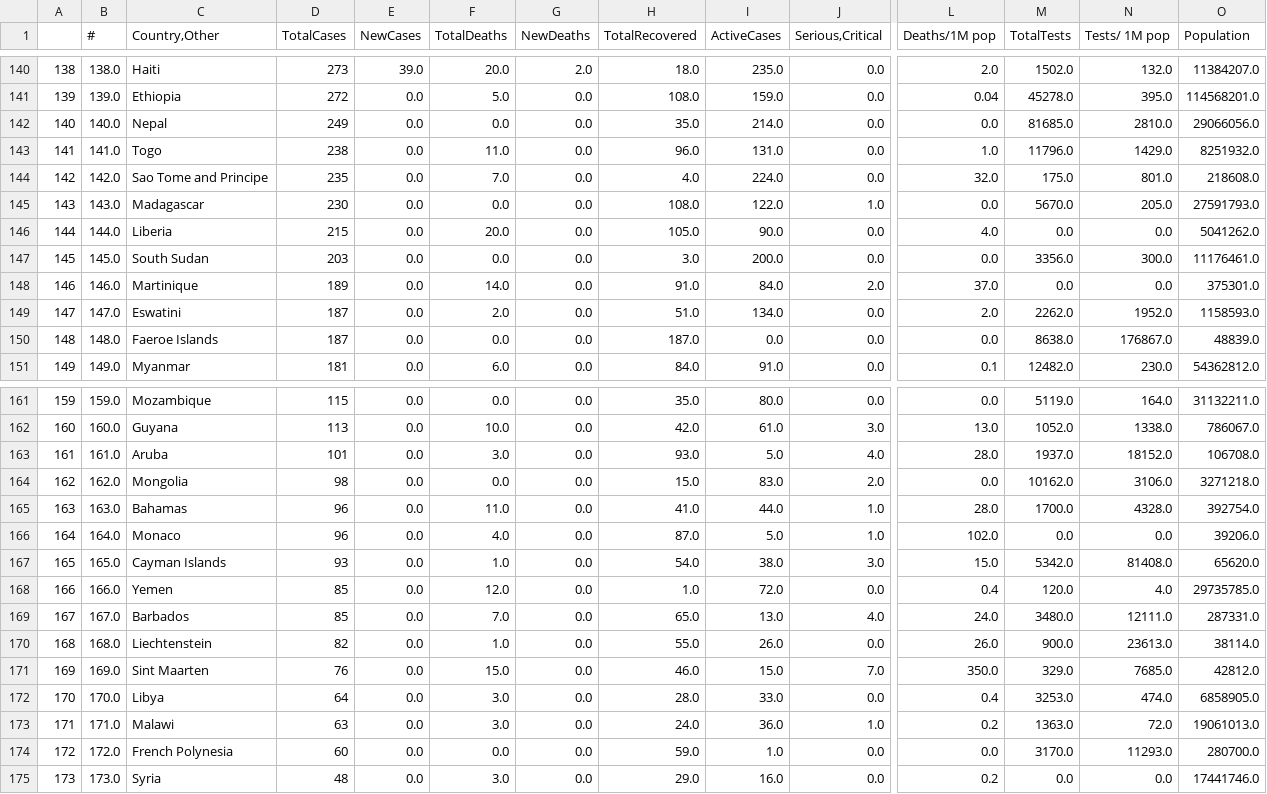
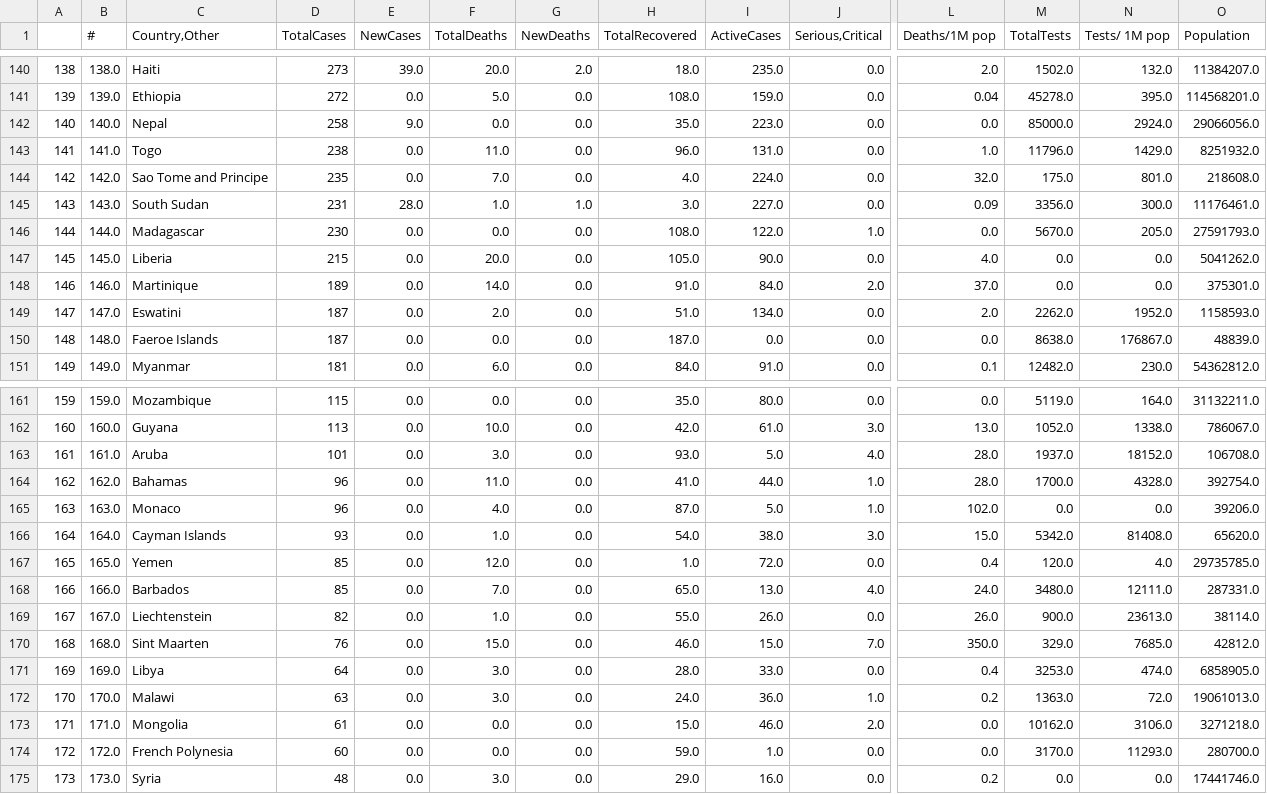
Before and after one commit to kevorkkeheian/DataScience, a CSV file: datasets/worldmeter_now.csv, drawn as a sheet; only a part is shown, gaps mark what is left out; removed rows and columns are numbered as before the commit, all else as after; rows hold the shown columns only; the diff covers the shown part only; the diff names each change by its address in the sheet, - before the commit and + after, or states it on an @@ line.

```diff
--- a/datasets/worldmeter_now.csv
+++ b/datasets/worldmeter_now.csv
-D142 (TotalCases): 249
+D142 (TotalCases): 258
-E142 (NewCases): 0.0
+E142 (NewCases): 9.0
-I142 (ActiveCases): 214.0
+I142 (ActiveCases): 223.0
-M142 (TotalTests): 81685.0
+M142 (TotalTests): 85000.0
-N142 (Tests/ 1M pop): 2810.0
+N142 (Tests/ 1M pop): 2924.0
+row 145: 143 | 143.0 | South Sudan | 231 | 28.0 | 1.0 | 1.0 | 3.0 | 227.0 | 0.0 | 0.09 | 3356.0 | 300.0 | 11176461.0
-A146: 143
+A146: 144
-B146 (#): 143.0
+B146 (#): 144.0
-A147: 144
+A147: 145
-B147 (#): 144.0
+B147 (#): 145.0
-row 147: 145 | 145.0 | South Sudan | 203 | 0.0 | 0.0 | 0.0 | 3.0 | 200.0 | 0.0 | 0.0 | 3356.0 | 300.0 | 11176461.0
-row 164: 162 | 162.0 | Mongolia | 98 | 0.0 | 0.0 | 0.0 | 15.0 | 83.0 | 2.0 | 0.0 | 10162.0 | 3106.0 | 3271218.0
-A164: 163
+A164: 162
-B164 (#): 163.0
+B164 (#): 162.0
-A165: 164
+A165: 163
-B165 (#): 164.0
+B165 (#): 163.0
-A166: 165
+A166: 164
-B166 (#): 165.0
+B166 (#): 164.0
-A167: 166
+A167: 165
-B167 (#): 166.0
+B167 (#): 165.0
-A168: 167
+A168: 166
-B168 (#): 167.0
+B168 (#): 166.0
-A169: 168
+A169: 167
-B169 (#): 168.0
+B169 (#): 167.0
-A170: 169
+A170: 168
-B170 (#): 169.0
+B170 (#): 168.0
-A171: 170
+A171: 169
-B171 (#): 170.0
+B171 (#): 169.0
-A172: 171
+A172: 170
-B172 (#): 171.0
+B172 (#): 170.0
+row 173: 171 | 171.0 | Mongolia | 61 | 0.0 | 0.0 | 0.0 | 15.0 | 46.0 | 2.0 | 0.0 | 10162.0 | 3106.0 | 3271218.0
```
Also changed, not shown: 1 added row, 1 removed row and 15 edited cells elsewhere in this file, datasets/worldmeter_yesterday.csv.
